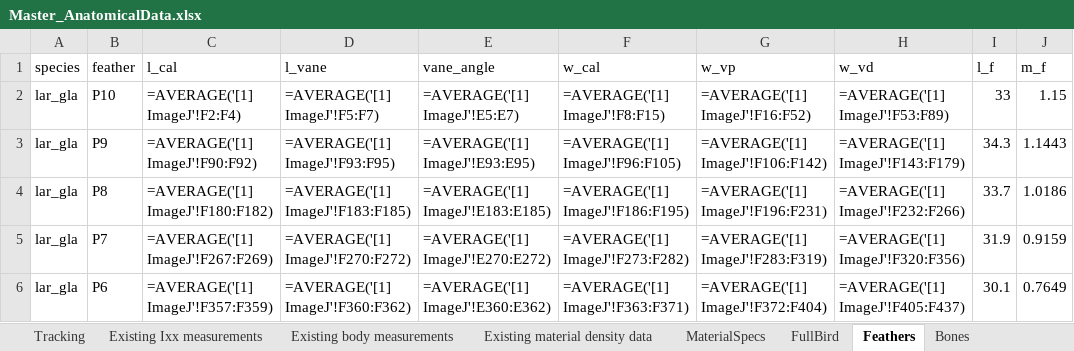
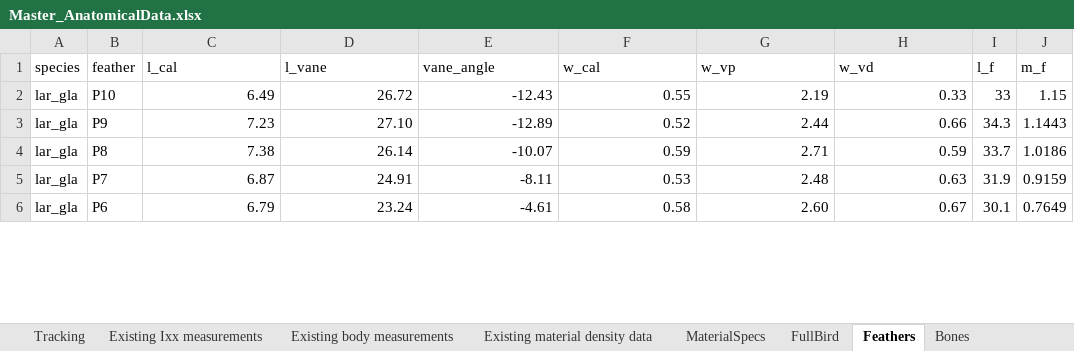
Before and after one commit to charvey23/AvInertia, an Excel workbook: data/Master_AnatomicalData.xlsx, sheet Feathers, drawn as a sheet; only a part is shown; values as stored, in another font and other column widths than the file's, no borders; formulas are shown in place of their values; the diff covers the shown part only; the diff names each change by its address in the sheet, - before the commit and + after, or states it on an @@ line.

```diff
--- a/data/Master_AnatomicalData.xlsx (sheet Feathers)
+++ b/data/Master_AnatomicalData.xlsx (sheet Feathers)
-C2 (l_cal): =AVERAGE('[1] ImageJ'!F2:F4)
+C2 (l_cal): 6.49
-D2 (l_vane): =AVERAGE('[1] ImageJ'!F5:F7)
+D2 (l_vane): 26.72
-E2 (vane_angle): =AVERAGE('[1] ImageJ'!E5:E7)
+E2 (vane_angle): -12.43
-F2 (w_cal): =AVERAGE('[1] ImageJ'!F8:F15)
+F2 (w_cal): 0.55
-G2 (w_vp): =AVERAGE('[1] ImageJ'!F16:F52)
+G2 (w_vp): 2.19
-H2 (w_vd): =AVERAGE('[1] ImageJ'!F53:F89)
+H2 (w_vd): 0.33
-C3 (l_cal): =AVERAGE('[1] ImageJ'!F90:F92)
+C3 (l_cal): 7.23
-D3 (l_vane): =AVERAGE('[1] ImageJ'!F93:F95)
+D3 (l_vane): 27.10
-E3 (vane_angle): =AVERAGE('[1] ImageJ'!E93:E95)
+E3 (vane_angle): -12.89
-F3 (w_cal): =AVERAGE('[1] ImageJ'!F96:F105)
+F3 (w_cal): 0.52
-G3 (w_vp): =AVERAGE('[1] ImageJ'!F106:F142)
+G3 (w_vp): 2.44
-H3 (w_vd): =AVERAGE('[1] ImageJ'!F143:F179)
+H3 (w_vd): 0.66
-C4 (l_cal): =AVERAGE('[1] ImageJ'!F180:F182)
+C4 (l_cal): 7.38
-D4 (l_vane): =AVERAGE('[1] ImageJ'!F183:F185)
+D4 (l_vane): 26.14
-E4 (vane_angle): =AVERAGE('[1] ImageJ'!E183:E185)
+E4 (vane_angle): -10.07
-F4 (w_cal): =AVERAGE('[1] ImageJ'!F186:F195)
+F4 (w_cal): 0.59
-G4 (w_vp): =AVERAGE('[1] ImageJ'!F196:F231)
+G4 (w_vp): 2.71
-H4 (w_vd): =AVERAGE('[1] ImageJ'!F232:F266)
+H4 (w_vd): 0.59
-C5 (l_cal): =AVERAGE('[1] ImageJ'!F267:F269)
+C5 (l_cal): 6.87
-D5 (l_vane): =AVERAGE('[1] ImageJ'!F270:F272)
+D5 (l_vane): 24.91
-E5 (vane_angle): =AVERAGE('[1] ImageJ'!E270:E272)
+E5 (vane_angle): -8.11
-F5 (w_cal): =AVERAGE('[1] ImageJ'!F273:F282)
+F5 (w_cal): 0.53
-G5 (w_vp): =AVERAGE('[1] ImageJ'!F283:F319)
+G5 (w_vp): 2.48
-H5 (w_vd): =AVERAGE('[1] ImageJ'!F320:F356)
+H5 (w_vd): 0.63
-C6 (l_cal): =AVERAGE('[1] ImageJ'!F357:F359)
+C6 (l_cal): 6.79
-D6 (l_vane): =AVERAGE('[1] ImageJ'!F360:F362)
+D6 (l_vane): 23.24
-E6 (vane_angle): =AVERAGE('[1] ImageJ'!E360:E362)
+E6 (vane_angle): -4.61
-F6 (w_cal): =AVERAGE('[1] ImageJ'!F363:F371)
+F6 (w_cal): 0.58
-G6 (w_vp): =AVERAGE('[1] ImageJ'!F372:F404)
+G6 (w_vp): 2.60
-H6 (w_vd): =AVERAGE('[1] ImageJ'!F405:F437)
+H6 (w_vd): 0.67
```
Also changed, not shown: 102 edited cells elsewhere in this sheet, 3 other files.
